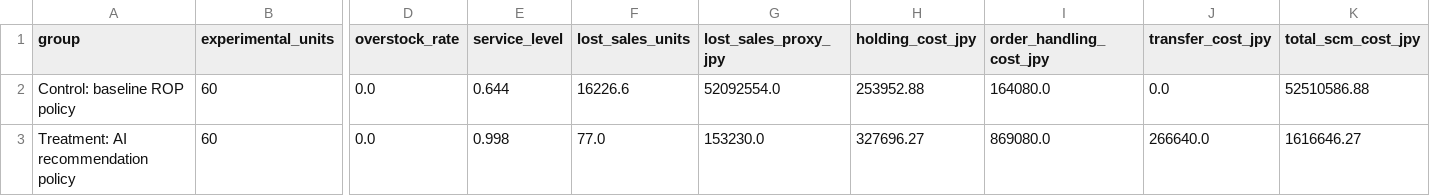
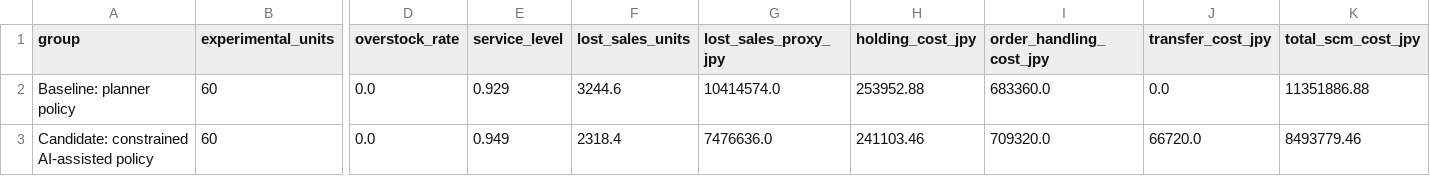
Before and after one commit to Lee2379/scm-ai-analytics, a CSV file: data/ab_test_kpi_summary.csv, drawn as a sheet; only a part is shown, gaps mark what is left out; removed rows and columns are numbered as before the commit, all else as after; rows hold the shown columns only; the diff names each change by its address in the sheet, - before the commit and + after, or states it on an @@ line.

```diff
--- a/data/ab_test_kpi_summary.csv
+++ b/data/ab_test_kpi_summary.csv
-A2 (group): Control: baseline ROP policy
+A2 (group): Baseline: planner policy
-E2 (service_level): 0.644
+E2 (service_level): 0.929
-F2 (lost_sales_units): 16226.6
+F2 (lost_sales_units): 3244.6
-G2 (lost_sales_proxy_jpy): 52092554.0
+G2 (lost_sales_proxy_jpy): 10414574.0
-I2 (order_handling_cost_jpy): 164080.0
+I2 (order_handling_cost_jpy): 683360.0
-K2 (total_scm_cost_jpy): 52510586.88
+K2 (total_scm_cost_jpy): 11351886.88
-row 3: Treatment: AI recommendation policy | 60 | 0.0 | 0.998 | 77.0 | 153230.0 | 327696.27 | 869080.0 | 266640.0 | 1616646.27
+row 3: Candidate: constrained AI-assisted policy | 60 | 0.0 | 0.949 | 2318.4 | 7476636.0 | 241103.46 | 709320.0 | 66720.0 | 8493779.46
```
Also changed, not shown: data/ab_test_results.csv, data/ab_test_segment_summary.csv, 11 other files.
